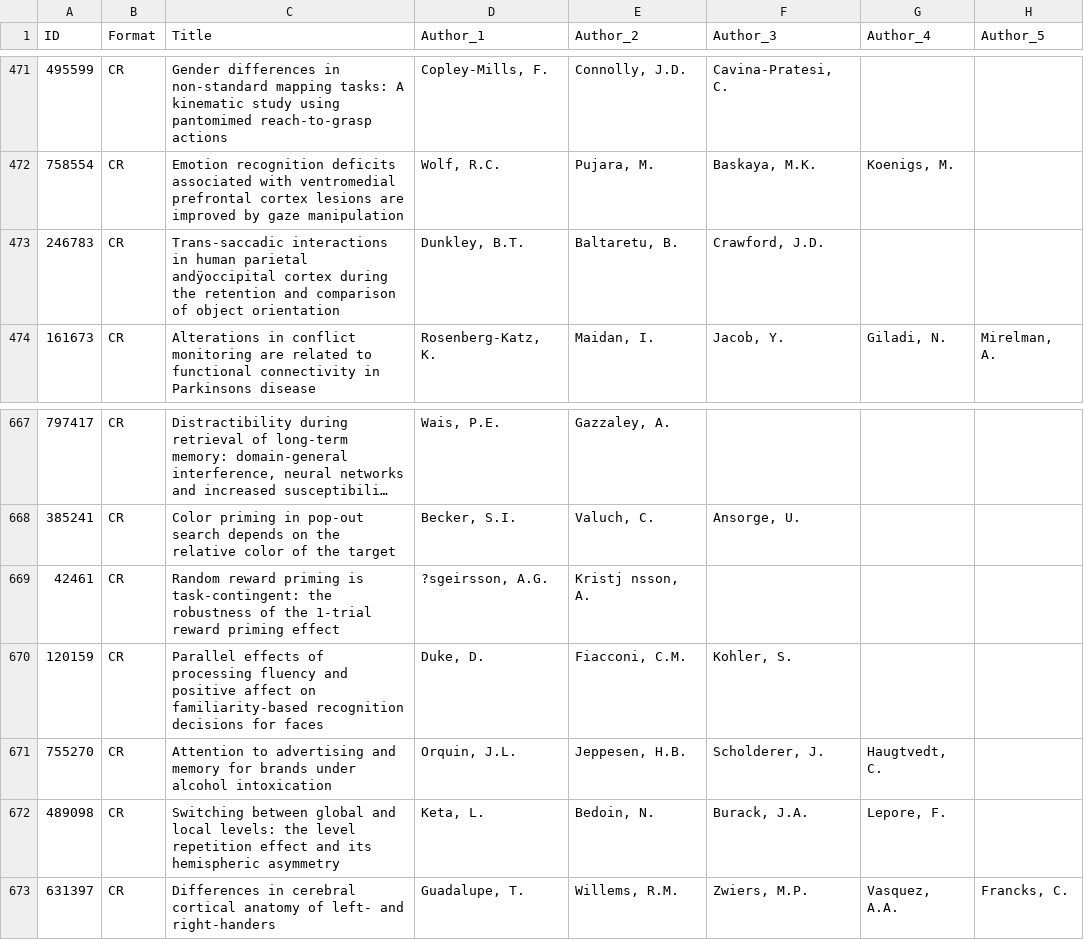
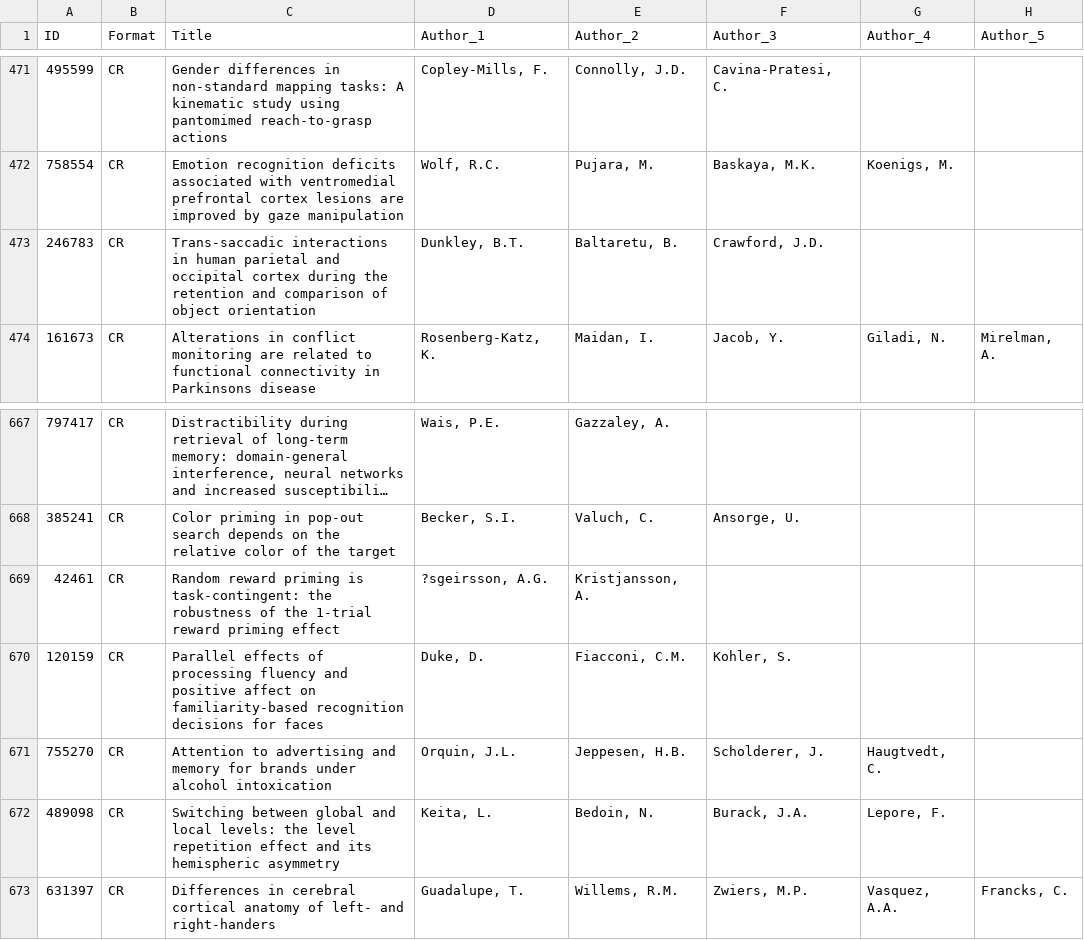
Before and after one commit to KrisB1471/student, a CSV file: BEPData.csv, drawn as a sheet; only a part is shown, gaps mark what is left out; long unchanged cells end in …; the diff names each change by its address in the sheet, - before the commit and + after, or states it on an @@ line.

Commit message:
Update BEPData.csv

```diff
--- a/BEPData.csv
+++ b/BEPData.csv
-C473 (Title): …human parietal andÿoccipital cortex during…
+C473 (Title): …human parietal and occipital cortex during…
-E669 (Author_2): Kristj nsson, A.
+E669 (Author_2): Kristjansson, A.
-D672 (Author_1): Keta, L.
+D672 (Author_1): Keita, L.
```
